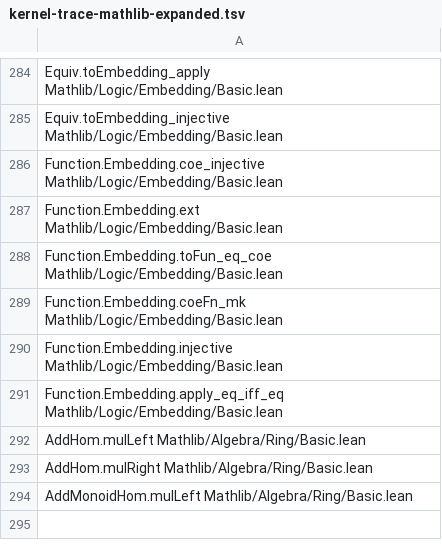
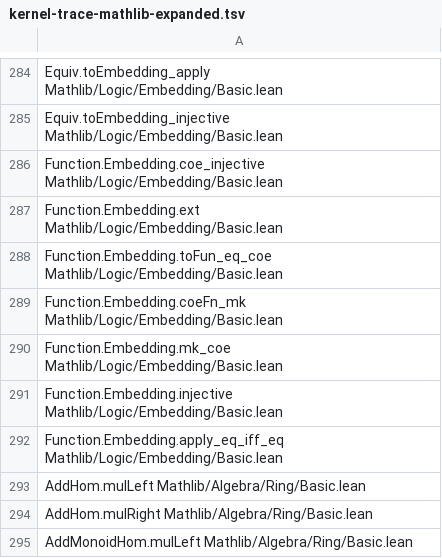
Before and after one commit to replikativ/ansatz, a TSV file: resources/kernel-trace-mathlib-expanded.tsv, drawn as a sheet; only a part is shown, gaps mark what is left out; the shorter side is filled out with more unchanged rows; the diff names each change by its address in the sheet, - before the commit and + after, or states it on an @@ line.

```diff
--- a/resources/kernel-trace-mathlib-expanded.tsv
+++ b/resources/kernel-trace-mathlib-expanded.tsv
+row 290: Function.Embedding.mk_coe Mathlib/Logic/Embedding/Basic.lean
```
Also changed, not shown: 1 other file.
